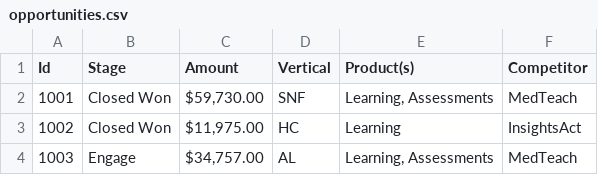
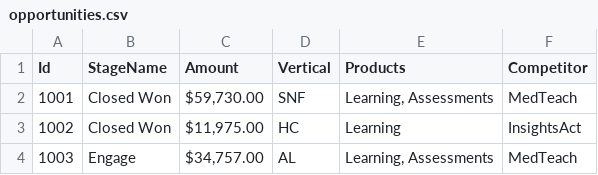
Before and after one commit to bizzarechipmonk/riot-streamlit, a CSV file: opportunities.csv, drawn as a sheet; only a part is shown.

Commit message:
Rename columns in opportunities.csv

```diff
--- a/opportunities.csv
+++ b/opportunities.csv
@@ -1,2 +1,2 @@
-Id,Stage,Amount,Vertical,Product(s),Competitor
+Id,StageName,Amount,Vertical,Products,Competitor
 1001,Closed Won,"$59,730.00",SNF,"Learning, Assessments",MedTeach
```
